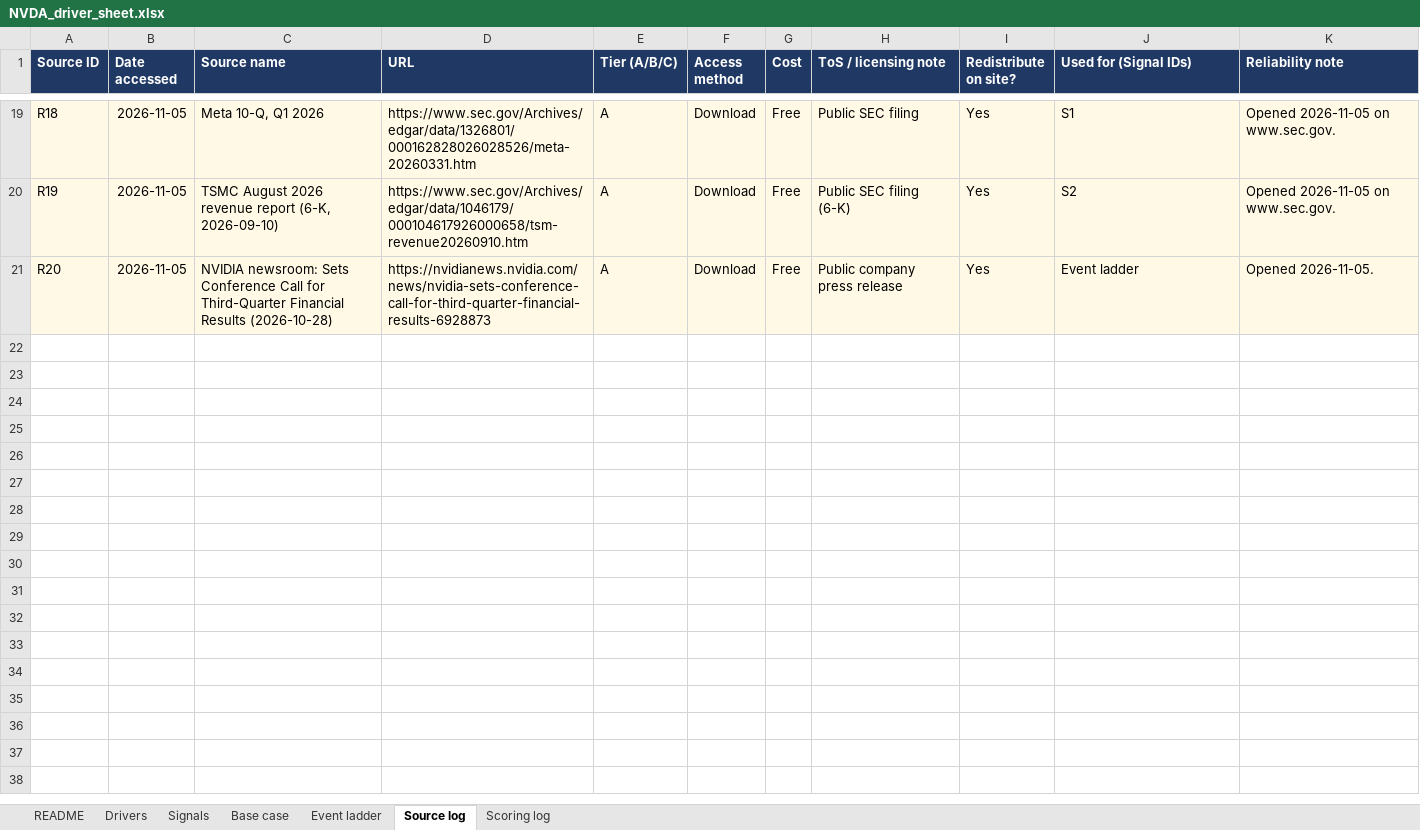
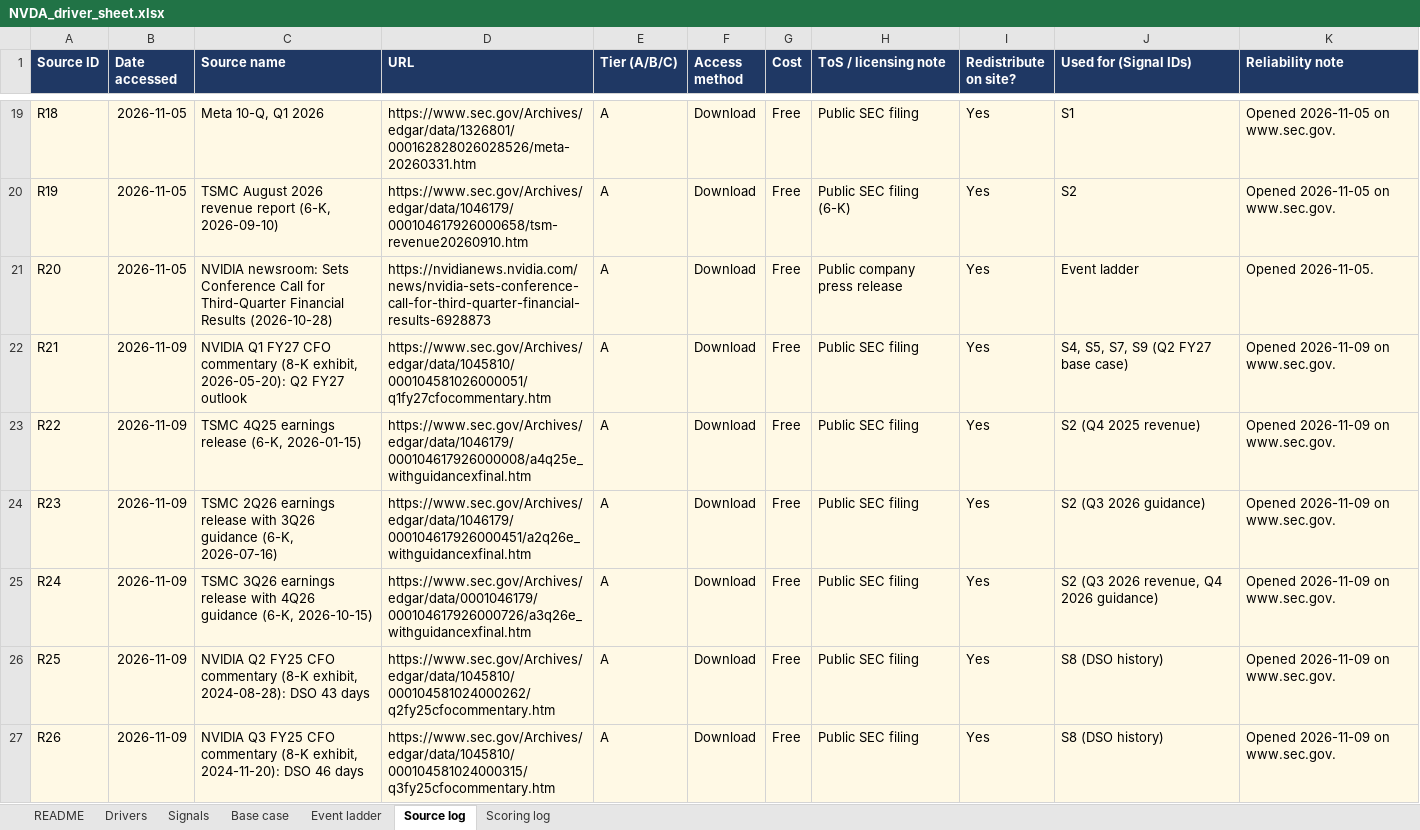
Before and after one commit to tp85-rice/dt-stock-tracking, an Excel workbook: inputs/NVDA_driver_sheet.xlsx, sheet Source log, drawn as a sheet; only a part is shown, gaps mark what is left out; values as stored, in another font and other column widths than the file's, no borders; the diff covers the shown part only; the diff names each change by its address in the sheet, - before the commit and + after, or states it on an @@ line.

```diff
--- a/inputs/NVDA_driver_sheet.xlsx (sheet Source log)
+++ b/inputs/NVDA_driver_sheet.xlsx (sheet Source log)
+row 22: R21 | 2026-11-09 | NVIDIA Q1 FY27 CFO commentary (8-K exhibit, 2026-05-20): Q2 FY27 outlook | https://www.sec.gov/Archives/edgar/data/1045810/000104581026000051/q1fy27cfocommentary.htm | A | Download | Free | Public SEC filing | Yes | S4, S5, S7, S9 (Q2 FY27 base case) | Opened 2026-11-09 on www.sec.gov.
+row 23: R22 | 2026-11-09 | TSMC 4Q25 earnings release (6-K, 2026-01-15) | https://www.sec.gov/Archives/edgar/data/1046179/000104617926000008/a4q25e_withguidancexfinal.htm | A | Download | Free | Public SEC filing | Yes | S2 (Q4 2025 revenue) | Opened 2026-11-09 on www.sec.gov.
+row 24: R23 | 2026-11-09 | TSMC 2Q26 earnings release with 3Q26 guidance (6-K, 2026-07-16) | https://www.sec.gov/Archives/edgar/data/1046179/000104617926000451/a2q26e_withguidancexfinal.htm | A | Download | Free | Public SEC filing | Yes | S2 (Q3 2026 guidance) | Opened 2026-11-09 on www.sec.gov.
+row 25: R24 | 2026-11-09 | TSMC 3Q26 earnings release with 4Q26 guidance (6-K, 2026-10-15) | https://www.sec.gov/Archives/edgar/data/0001046179/000104617926000726/a3q26e_withguidancexfinal.htm | A | Download | Free | Public SEC filing | Yes | S2 (Q3 2026 revenue, Q4 2026 guidance) | Opened 2026-11-09 on www.sec.gov.
+row 26: R25 | 2026-11-09 | NVIDIA Q2 FY25 CFO commentary (8-K exhibit, 2024-08-28): DSO 43 days | https://www.sec.gov/Archives/edgar/data/1045810/000104581024000262/q2fy25cfocommentary.htm | A | Download | Free | Public SEC filing | Yes | S8 (DSO history) | Opened 2026-11-09 on www.sec.gov.
+row 27: R26 | 2026-11-09 | NVIDIA Q3 FY25 CFO commentary (8-K exhibit, 2024-11-20): DSO 46 days | https://www.sec.gov/Archives/edgar/data/1045810/000104581024000315/q3fy25cfocommentary.htm | A | Download | Free | Public SEC filing | Yes | S8 (DSO history) | Opened 2026-11-09 on www.sec.gov.
```
Also changed, not shown: 5 added rows elsewhere in this sheet, sheet Base case, sheet Signals, 4 other files.
